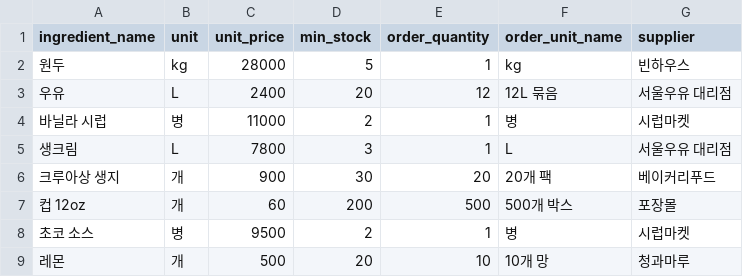
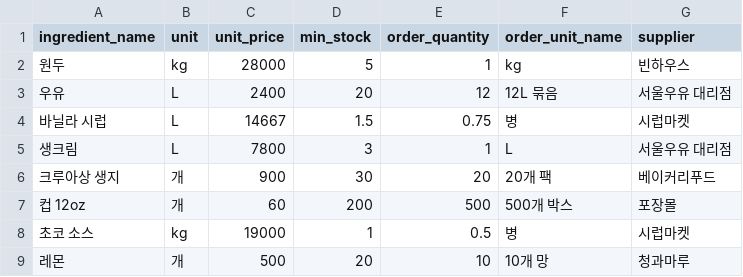
Before and after one commit to KimTaeHyun03/capstone_5, a CSV file: 신규매장_재료.csv, drawn as a sheet.

```diff
--- a/신규매장_재료.csv
+++ b/신규매장_재료.csv
@@ -3,3 +3,3 @@
 우유,L,2400,20,12,12L 묶음,서울우유 대리점
-바닐라 시럽,병,11000,2,1,병,시럽마켓
+바닐라 시럽,L,14667,1.5,0.75,병,시럽마켓
 생크림,L,7800,3,1,L,서울우유 대리점
@@ -7,3 +7,3 @@
 컵 12oz,개,60,200,500,500개 박스,포장몰
-초코 소스,병,9500,2,1,병,시럽마켓
+초코 소스,kg,19000,1,0.5,병,시럽마켓
 레몬,개,500,20,10,10개 망,청과마루
```
Also changed, not shown: 신규매장_레시피.csv, 신규매장_메뉴.csv, 13 other files.
